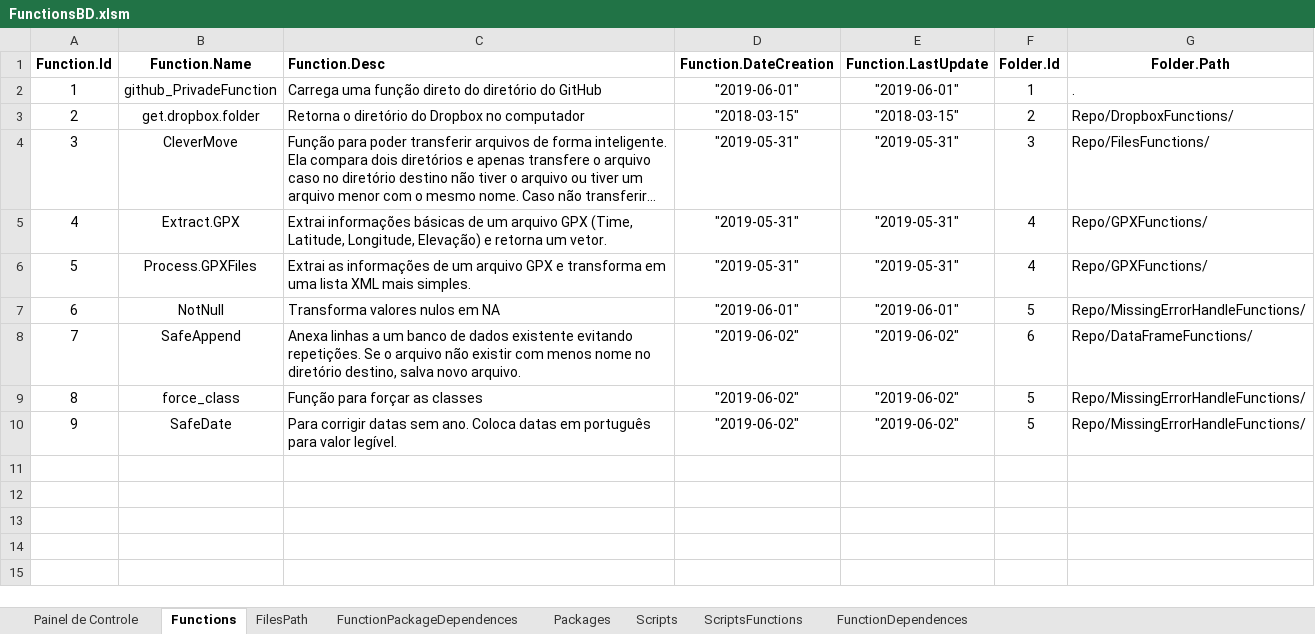
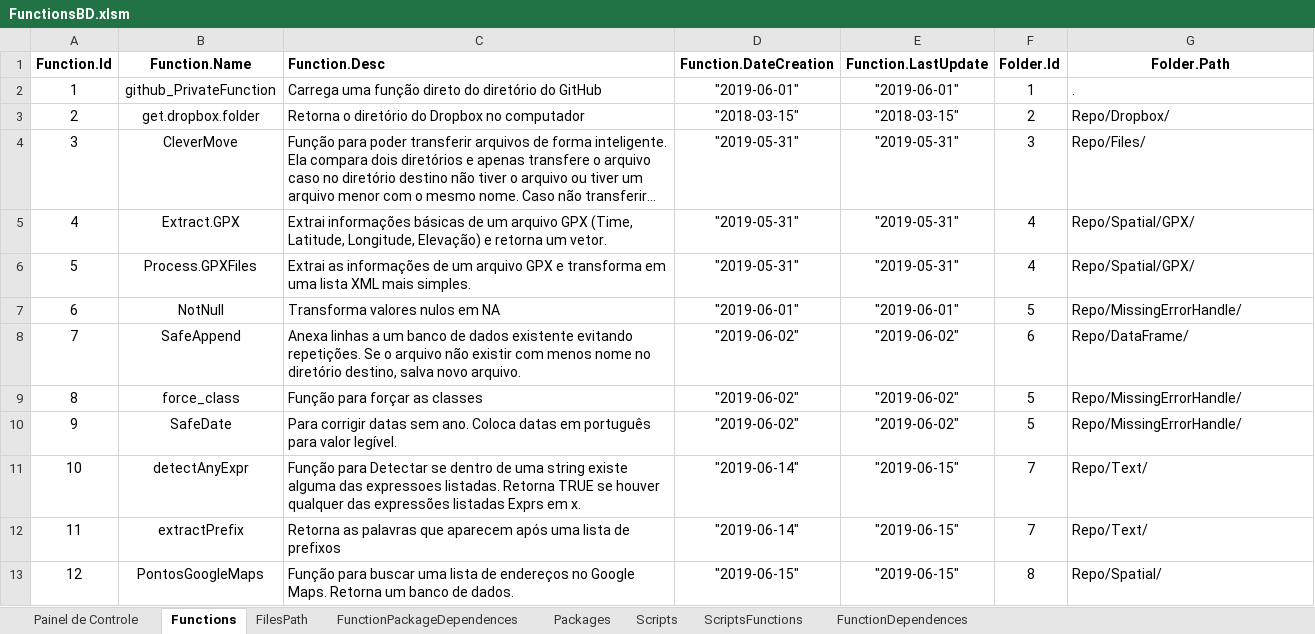
Before and after one commit to Murilojunqueira/RFunction, an Excel workbook: FunctionsBD.xlsm, sheet Functions, drawn as a sheet; long unchanged cells end in …; values as stored, in another font and other column widths than the file's, no borders; the diff names each change by its address in the sheet, - before the commit and + after, or states it on an @@ line.

```diff
--- a/FunctionsBD.xlsm (sheet Functions)
+++ b/FunctionsBD.xlsm (sheet Functions)
-B2 (Function.Name): github_PrivadeFunction
+B2 (Function.Name): github_PrivateFunction
-G3 (Folder.Path): Repo/DropboxFunctions/
+G3 (Folder.Path): Repo/Dropbox/
-G4 (Folder.Path): Repo/FilesFunctions/
+G4 (Folder.Path): Repo/Files/
-G5:G6 (Folder.Path): Repo/GPXFunctions/
+G5:G6 (Folder.Path): Repo/Spatial/GPX/
-G7 (Folder.Path): Repo/MissingErrorHandleFunctions/
+G7 (Folder.Path): Repo/MissingErrorHandle/
-G8 (Folder.Path): Repo/DataFrameFunctions/
+G8 (Folder.Path): Repo/DataFrame/
-G9:G10 (Folder.Path): Repo/MissingErrorHandleFunctions/
+G9:G10 (Folder.Path): Repo/MissingErrorHandle/
+row 11: 10 | detectAnyExpr | Função para Detectar se dentro de uma string existe alguma das expressoes listadas. Retorna TRUE se houver qualquer das expressões listadas Exprs em x. | "2019-06-14" | "2019-06-15" | 7 | Repo/Text/
+row 12: 11 | extractPrefix | Retorna as palavras que aparecem após uma lista de prefixos | "2019-06-14" | "2019-06-15" | 7 | Repo/Text/
+row 13: 12 | PontosGoogleMaps | Função para buscar uma lista de endereços no Google Maps. Retorna um banco de dados. | "2019-06-15" | "2019-06-15" | 8 | Repo/Spatial/
```
Also changed, not shown: sheet ScriptsFunctions, sheet FilesPath, sheet FunctionPackageDependences, sheet Scripts, sheet FunctionDependences, sheet Packages, charts or pictures, 20 other files.
